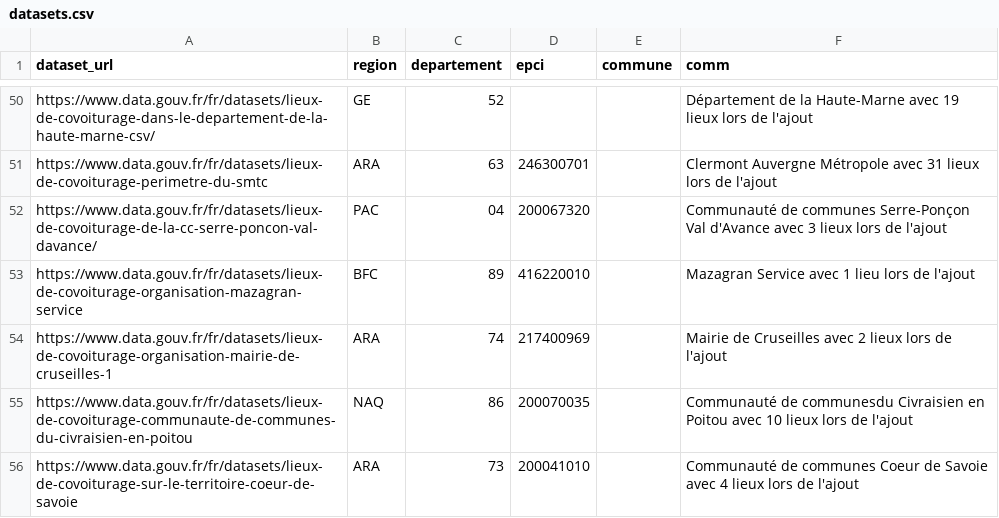
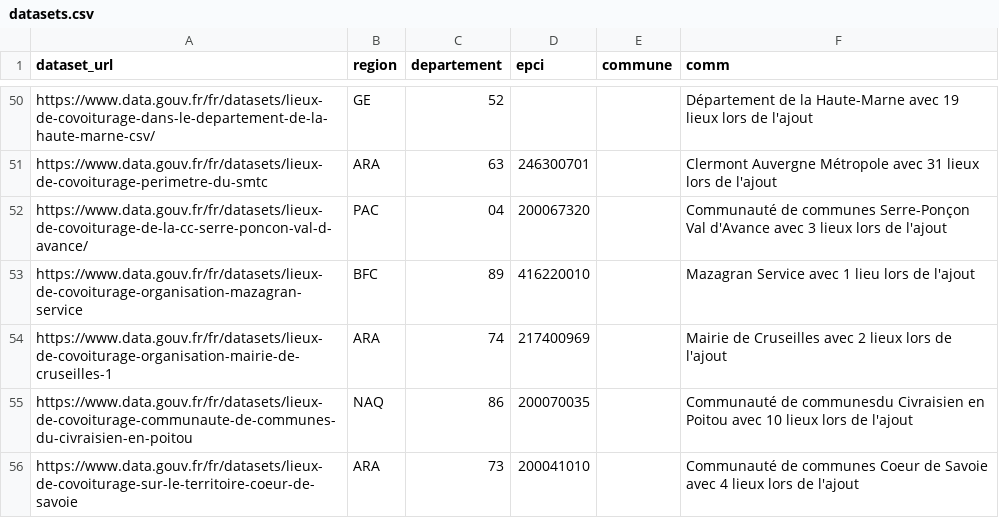
Before and after one commit to etalab/transport-base-nationale-covoiturage, a CSV file: datasets.csv, drawn as a sheet; only a part is shown, gaps mark what is left out.

Commit message:
modification_url_poncon_val_davance (#332)

```diff
--- a/datasets.csv
+++ b/datasets.csv
@@ -51,3 +51,3 @@ https://www.data.gouv.fr/fr/datasets/lieux-de-covoiturage-dans-le-departement-de
 https://www.data.gouv.fr/fr/datasets/lieux-de-covoiturage-perimetre-du-smtc,ARA,63,246300701,,Clermont Auvergne Métropole avec 31 lieux lors de l'ajout
-https://www.data.gouv.fr/fr/datasets/lieux-de-covoiturage-de-la-cc-serre-poncon-val-davance/,PAC,04,200067320,,Communauté de communes Serre-Ponçon Val d'Avance avec 3 lieux lors de l'ajout
+https://www.data.gouv.fr/fr/datasets/lieux-de-covoiturage-de-la-cc-serre-poncon-val-d-avance/,PAC,04,200067320,,Communauté de communes Serre-Ponçon Val d'Avance avec 3 lieux lors de l'ajout
 https://www.data.gouv.fr/fr/datasets/lieux-de-covoiturage-organisation-mazagran-service,BFC,89,416220010,,Mazagran Service avec 1 lieu lors de l'ajout
```
